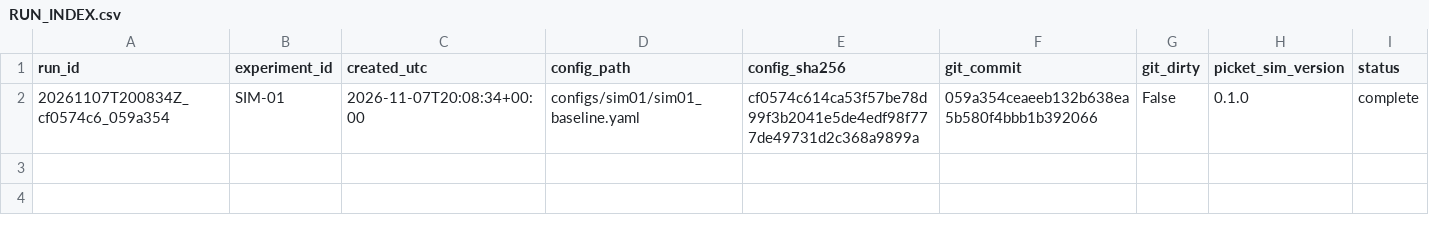
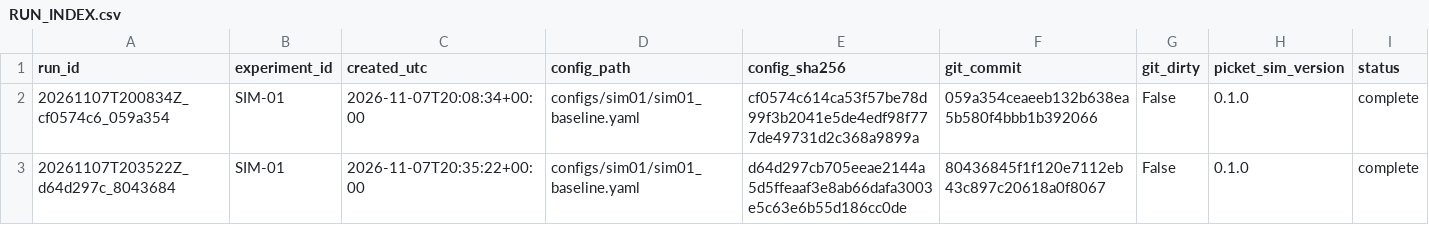
Before and after one commit to keithatulmo/picket-sim, a CSV file: results/sim01/RUN_INDEX.csv, drawn as a sheet; the diff names each change by its address in the sheet, - before the commit and + after, or states it on an @@ line.

```diff
--- a/results/sim01/RUN_INDEX.csv
+++ b/results/sim01/RUN_INDEX.csv
+row 3: 20261107T203522Z_d64d297c_8043684 | SIM-01 | 2026-11-07T20:35:22+00:00 | configs/sim01/sim01_baseline.yaml | d64d297cb705eeae2144a5d5ffeaaf3e8ab66dafa3003e5c63e6b55d186cc0de | 80436845f1f120e7112eb43c897c20618a0f8067 | False | 0.1.0 | complete
```
Also changed, not shown: 43 other files.
